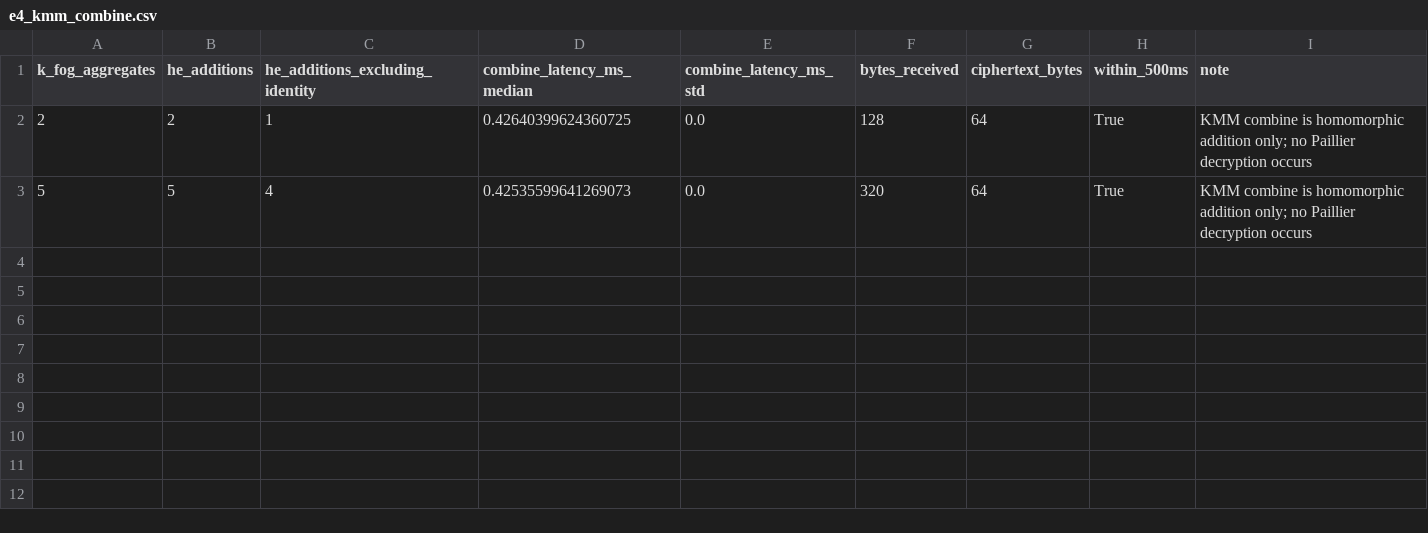
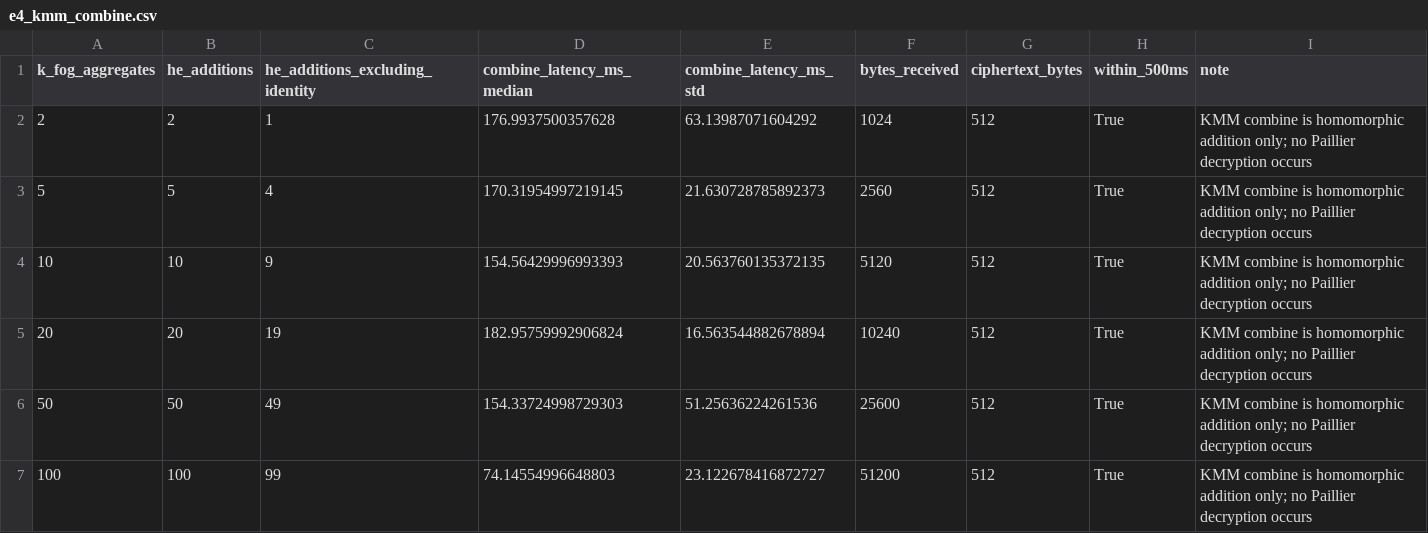
Before and after one commit to chxrbh/iiot_simulation_p1_complete, a CSV file: results/e4_kmm_combine.csv, drawn as a sheet.

Commit message:
e3 e4 result

```diff
--- a/results/e4_kmm_combine.csv
+++ b/results/e4_kmm_combine.csv
@@ -1,3 +1,7 @@
 k_fog_aggregates,he_additions,he_additions_excluding_identity,combine_latency_ms_median,combine_latency_ms_std,bytes_received,ciphertext_bytes,within_500ms,note
-2,2,1,0.42640399624360725,0.0,128,64,True,KMM combine is homomorphic addition only; no Paillier decryption occurs
-5,5,4,0.42535599641269073,0.0,320,64,True,KMM combine is homomorphic addition only; no Paillier decryption occurs
+2,2,1,176.9937500357628,63.13987071604292,1024,512,True,KMM combine is homomorphic addition only; no Paillier decryption occurs
+5,5,4,170.31954997219145,21.630728785892373,2560,512,True,KMM combine is homomorphic addition only; no Paillier decryption occurs
+10,10,9,154.56429996993393,20.563760135372135,5120,512,True,KMM combine is homomorphic addition only; no Paillier decryption occurs
+20,20,19,182.95759992906824,16.563544882678894,10240,512,True,KMM combine is homomorphic addition only; no Paillier decryption occurs
+50,50,49,154.33724998729303,51.25636224261536,25600,512,True,KMM combine is homomorphic addition only; no Paillier decryption occurs
+100,100,99,74.14554996648803,23.122678416872727,51200,512,True,KMM combine is homomorphic addition only; no Paillier decryption occurs
```
Also changed, not shown: results/metadata_p2.csv, 7 other files.
